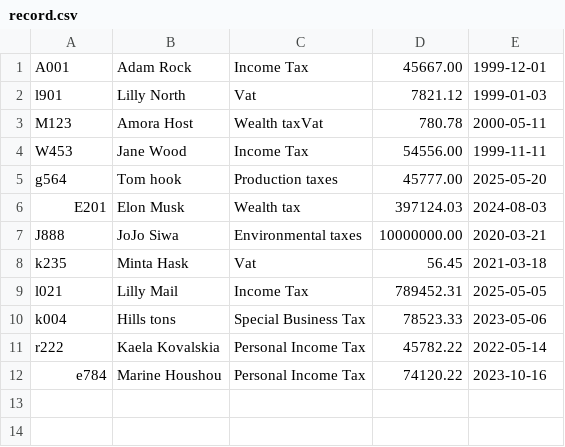
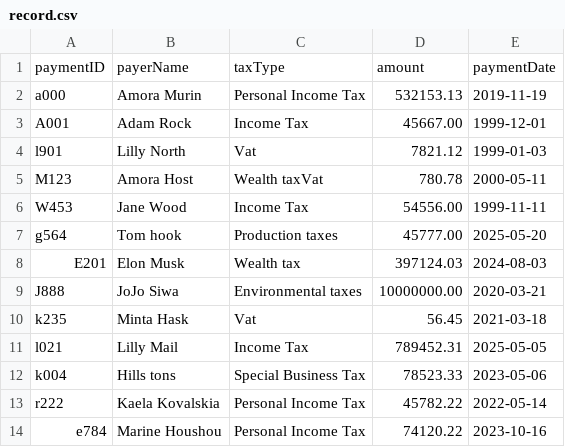
Before and after one commit to Amox111/TaxManagement_FinalProj, a CSV file: record.csv, drawn as a sheet; the diff names each change by its address in the sheet, - before the commit and + after, or states it on an @@ line.

```diff
--- a/record.csv
+++ b/record.csv
+row 1: paymentID | payerName | taxType | amount | paymentDate
+row 2: a000 | Amora Murin | Personal Income Tax | 532153.13 | 2019-11-19
```
Also changed, not shown: 2 other files.
